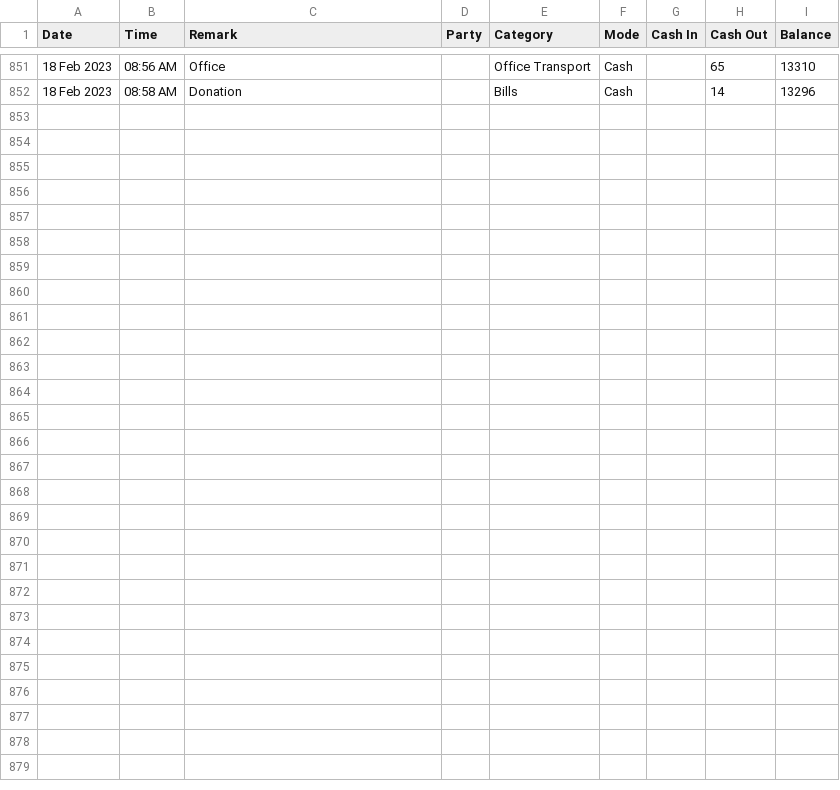
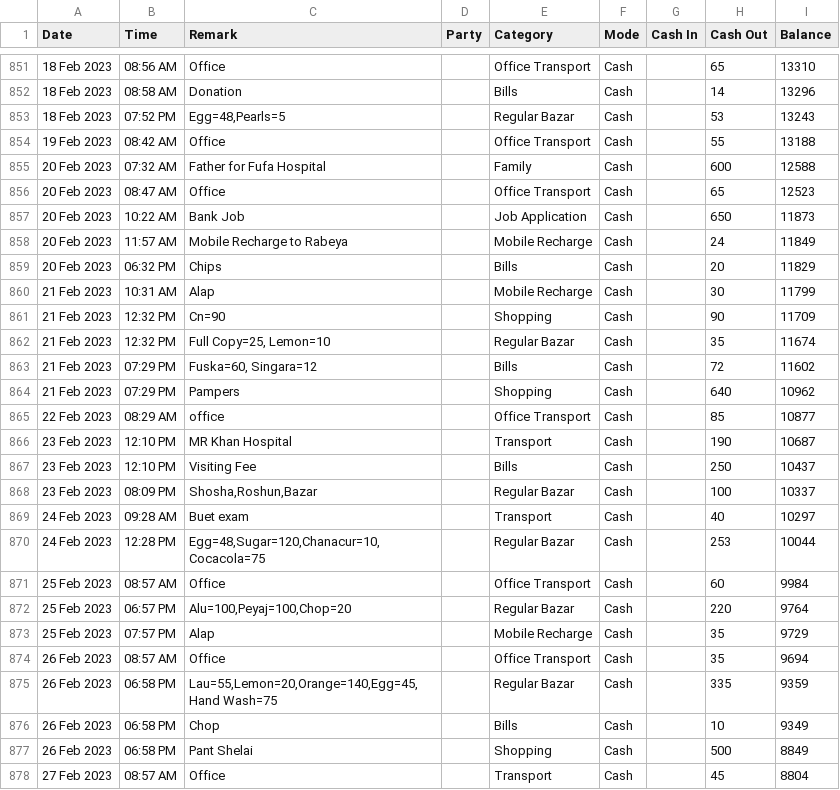
Before and after one commit to sohelranacse/analysis-data, a CSV file: budget/data.csv, drawn as a sheet; only a part is shown, gaps mark what is left out; the diff names each change by its address in the sheet, - before the commit and + after, or states it on an @@ line.

Commit message:
update data

```diff
--- a/budget/data.csv
+++ b/budget/data.csv
+row 853: 18 Feb 2023 | 07:52 PM | Egg=48,Pearls=5 |  | Regular Bazar | Cash |  | 53 | 13243
+row 854: 19 Feb 2023 | 08:42 AM | Office |  | Office Transport | Cash |  | 55 | 13188
+row 855: 20 Feb 2023 | 07:32 AM | Father for Fufa Hospital |  | Family | Cash |  | 600 | 12588
+row 856: 20 Feb 2023 | 08:47 AM | Office |  | Office Transport | Cash |  | 65 | 12523
+row 857: 20 Feb 2023 | 10:22 AM | Bank Job |  | Job Application | Cash |  | 650 | 11873
+row 858: 20 Feb 2023 | 11:57 AM | Mobile Recharge to Rabeya |  | Mobile Recharge | Cash |  | 24 | 11849
+row 859: 20 Feb 2023 | 06:32 PM | Chips |  | Bills | Cash |  | 20 | 11829
+row 860: 21 Feb 2023 | 10:31 AM | Alap |  | Mobile Recharge | Cash |  | 30 | 11799
+row 861: 21 Feb 2023 | 12:32 PM | Cn=90 |  | Shopping | Cash |  | 90 | 11709
+row 862: 21 Feb 2023 | 12:32 PM | Full Copy=25, Lemon=10 |  | Regular Bazar | Cash |  | 35 | 11674
+row 863: 21 Feb 2023 | 07:29 PM | Fuska=60, Singara=12 |  | Bills | Cash |  | 72 | 11602
+row 864: 21 Feb 2023 | 07:29 PM | Pampers |  | Shopping | Cash |  | 640 | 10962
+row 865: 22 Feb 2023 | 08:29 AM | office |  | Office Transport | Cash |  | 85 | 10877
+row 866: 23 Feb 2023 | 12:10 PM | MR Khan Hospital |  | Transport | Cash |  | 190 | 10687
+row 867: 23 Feb 2023 | 12:10 PM | Visiting Fee |  | Bills | Cash |  | 250 | 10437
+row 868: 23 Feb 2023 | 08:09 PM | Shosha,Roshun,Bazar |  | Regular Bazar | Cash |  | 100 | 10337
+row 869: 24 Feb 2023 | 09:28 AM | Buet exam |  | Transport | Cash |  | 40 | 10297
+row 870: 24 Feb 2023 | 12:28 PM | Egg=48,Sugar=120,Chanacur=10,Cocacola=75 |  | Regular Bazar | Cash |  | 253 | 10044
+row 871: 25 Feb 2023 | 08:57 AM | Office |  | Office Transport | Cash |  | 60 | 9984
+row 872: 25 Feb 2023 | 06:57 PM | Alu=100,Peyaj=100,Chop=20 |  | Regular Bazar | Cash |  | 220 | 9764
+row 873: 25 Feb 2023 | 07:57 PM | Alap |  | Mobile Recharge | Cash |  | 35 | 9729
+row 874: 26 Feb 2023 | 08:57 AM | Office |  | Office Transport | Cash |  | 35 | 9694
+row 875: 26 Feb 2023 | 06:58 PM | Lau=55,Lemon=20,Orange=140,Egg=45,Hand Wash=75 |  | Regular Bazar | Cash |  | 335 | 9359
+row 876: 26 Feb 2023 | 06:58 PM | Chop |  | Bills | Cash |  | 10 | 9349
+row 877: 26 Feb 2023 | 06:58 PM | Pant Shelai |  | Shopping | Cash |  | 500 | 8849
+row 878: 27 Feb 2023 | 08:57 AM | Office |  | Transport | Cash |  | 45 | 8804
```
